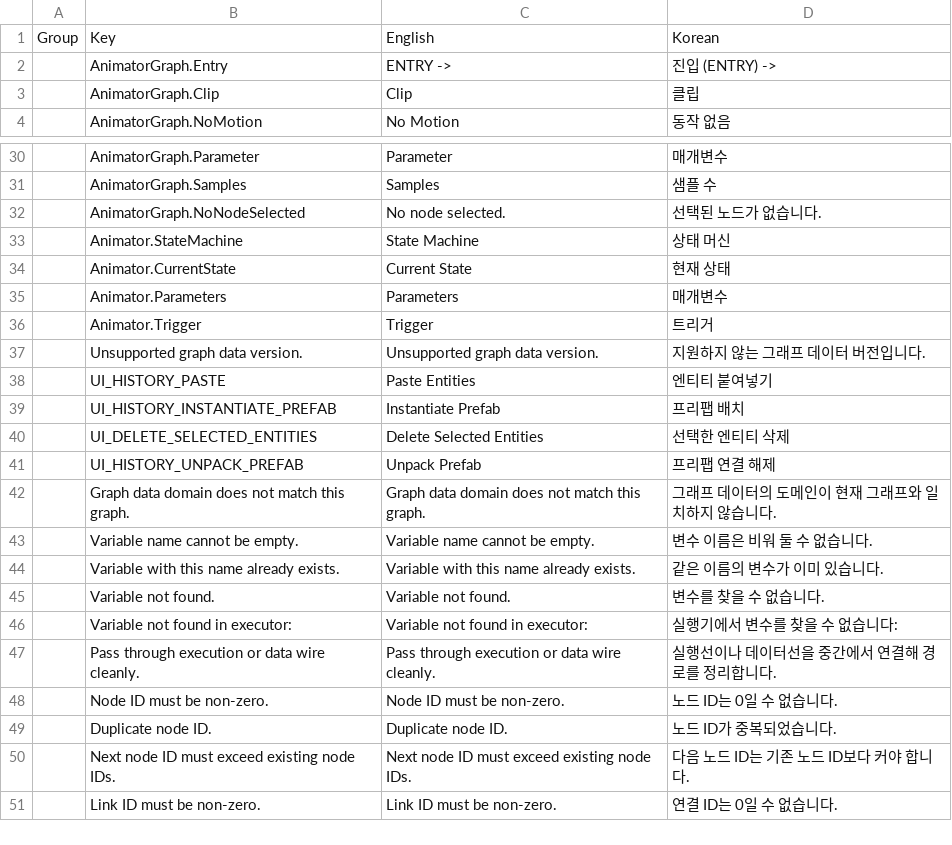
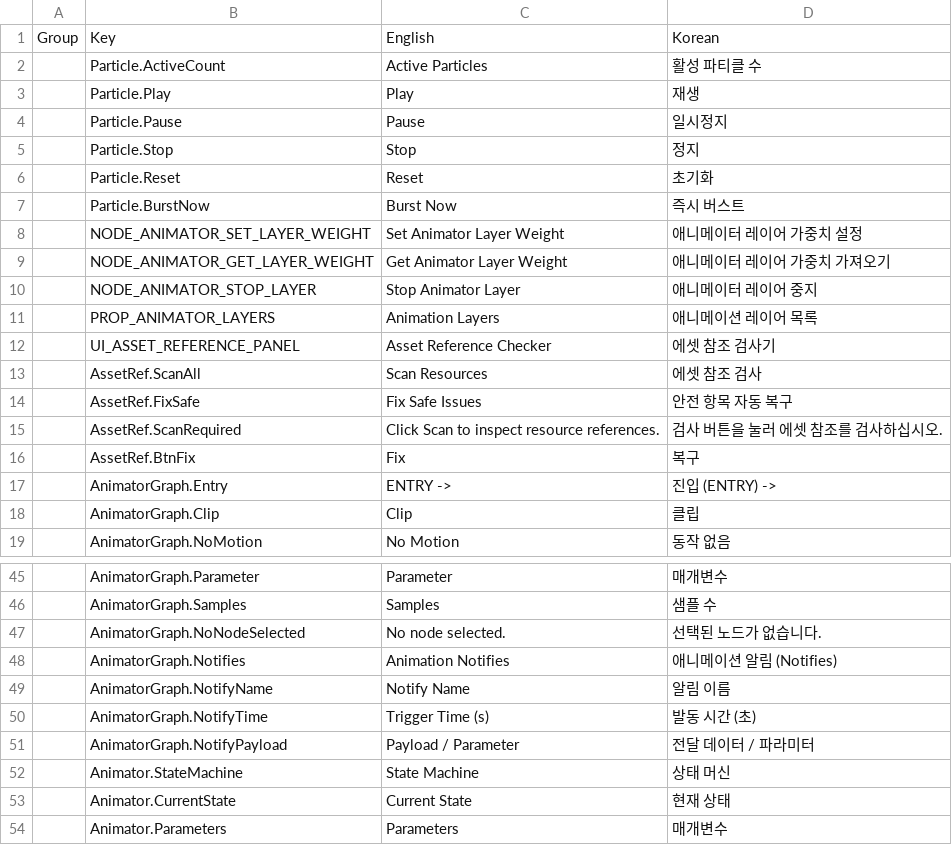
Before and after one commit to Bamtoliya/BamEngine, a CSV file: Resources/Data/Localization/Editor.csv, drawn as a sheet; only a part is shown, gaps mark what is left out; the shorter side is filled out with more unchanged rows; the diff names each change by its address in the sheet, - before the commit and + after, or states it on an @@ line.

Commit message:
feat: 에셋 참조 검증기(AssetReferenceValidator/Panel) 구현 및 바이너리 머티리얼 정규화 (F02 잔여)
- PlatformPath::ToProjectRelative 구현 및 ModelImporter 출력 경로 상대 경로화 (절대 경로 하드코딩 방지)
- AssetReferenceValidator 정적 검증 코어 구현: Missing/External/InvalidExt 전수 검출 및 원자적 치환 지원
- AssetReferencePanel 에디터 UI 구축 및 ImGuiManager 메뉴 등록 (Window -> Panels -> Asset Reference Checker)
- Logs/Editor.log 10개 구형 28바이트 바이너리 머티리얼 조사 및 TestScene/TestScene4 구형 참조 정규화
- Docs/DevelopmentPriorities.md 및 Docs/ImplementationLog.md 갱신 완료

```diff
--- a/Resources/Data/Localization/Editor.csv
+++ b/Resources/Data/Localization/Editor.csv
+row 2:  | Particle.ActiveCount | Active Particles | 활성 파티클 수
+row 3:  | Particle.Play | Play | 재생
+row 4:  | Particle.Pause | Pause | 일시정지
+row 5:  | Particle.Stop | Stop | 정지
+row 6:  | Particle.Reset | Reset | 초기화
+row 7:  | Particle.BurstNow | Burst Now | 즉시 버스트
+row 8:  | NODE_ANIMATOR_SET_LAYER_WEIGHT | Set Animator Layer Weight | 애니메이터 레이어 가중치 설정
+row 9:  | NODE_ANIMATOR_GET_LAYER_WEIGHT | Get Animator Layer Weight | 애니메이터 레이어 가중치 가져오기
+row 10:  | NODE_ANIMATOR_STOP_LAYER | Stop Animator Layer | 애니메이터 레이어 중지
+row 11:  | PROP_ANIMATOR_LAYERS | Animation Layers | 애니메이션 레이어 목록
+row 12:  | UI_ASSET_REFERENCE_PANEL | Asset Reference Checker | 에셋 참조 검사기
+row 13:  | AssetRef.ScanAll | Scan Resources | 에셋 참조 검사
+row 14:  | AssetRef.FixSafe | Fix Safe Issues | 안전 항목 자동 복구
+row 15:  | AssetRef.ScanRequired | Click Scan to inspect resource references. | 검사 버튼을 눌러 에셋 참조를 검사하십시오.
+row 16:  | AssetRef.BtnFix | Fix | 복구
+row 48:  | AnimatorGraph.Notifies | Animation Notifies | 애니메이션 알림 (Notifies)
+row 49:  | AnimatorGraph.NotifyName | Notify Name | 알림 이름
+row 50:  | AnimatorGraph.NotifyTime | Trigger Time (s) | 발동 시간 (초)
+row 51:  | AnimatorGraph.NotifyPayload | Payload / Parameter | 전달 데이터 / 파라미터
```
Also changed, not shown: 12 other files.
